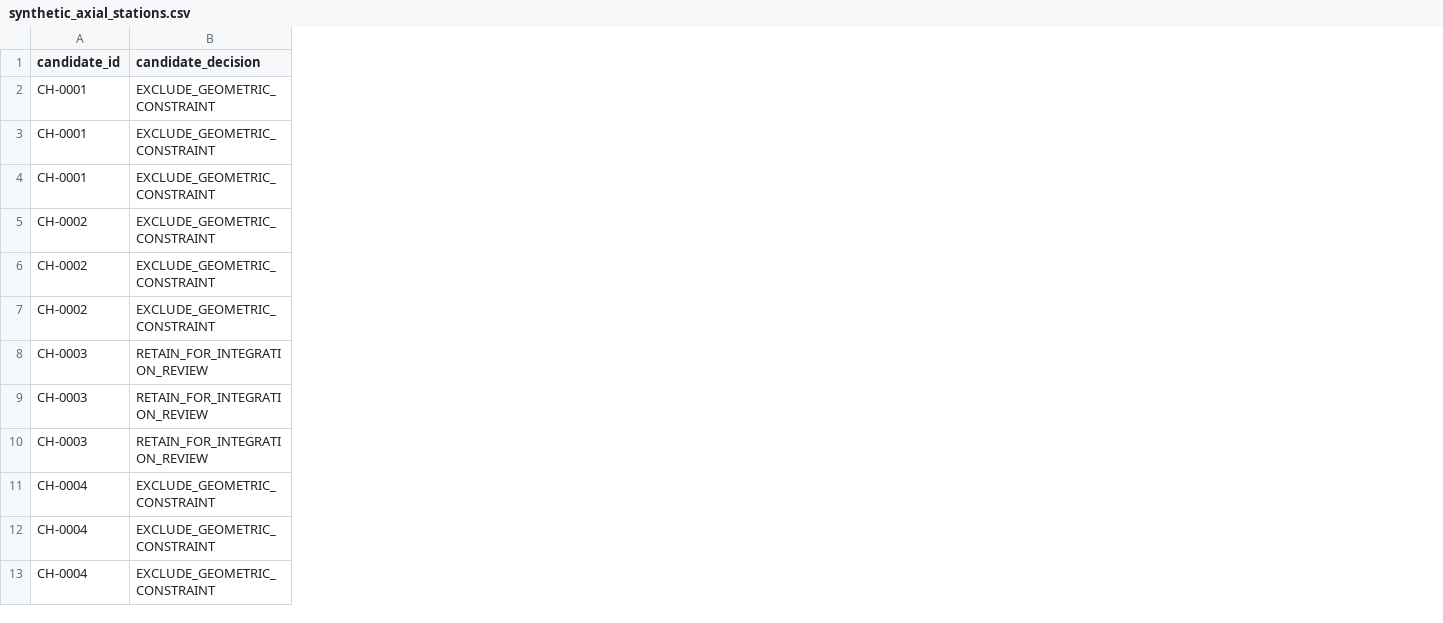
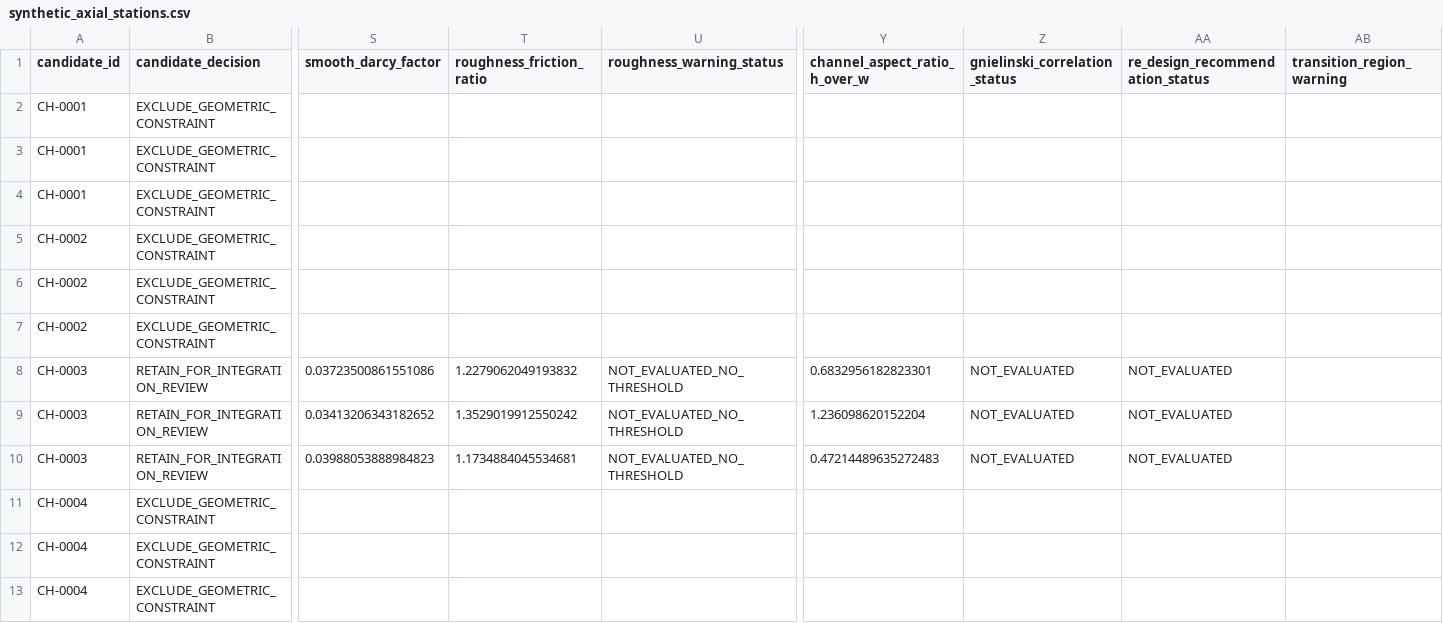
Before and after one commit to hamjaejun/SPACE-Y, a CSV file: artifacts/cooling_channel_sweep/synthetic_axial_stations.csv, drawn as a sheet; only a part is shown, gaps mark what is left out; the diff names each change by its address in the sheet, - before the commit and + after, or states it on an @@ line.

```diff
--- a/artifacts/cooling_channel_sweep/synthetic_axial_stations.csv
+++ b/artifacts/cooling_channel_sweep/synthetic_axial_stations.csv
+column S (smooth_darcy_factor), rows 8-10: 0.03723500861551086 | 0.03413206343182652 | 0.03988053888984823
+column T (roughness_friction_ratio), rows 8-10: 1.2279062049193832 | 1.3529019912550242 | 1.1734884045534681
+column U (roughness_warning_status), rows 8-10: all NOT_EVALUATED_NO_THRESHOLD
+column Y (channel_aspect_ratio_h_over_w), rows 8-10: 0.6832956182823301 | 1.236098620152204 | 0.47214489635272483
+column Z (gnielinski_correlation_status), rows 8-10: all NOT_EVALUATED
+column AA (re_design_recommendation_status), rows 8-10: all NOT_EVALUATED
+column AB (transition_region_warning), empty
```
Also changed, not shown: artifacts/cooling_channel_sweep/synthetic_recommendation_stations.csv, artifacts/cooling_channel_sweep/synthetic_recommendation_summary.csv, 22 other files.
